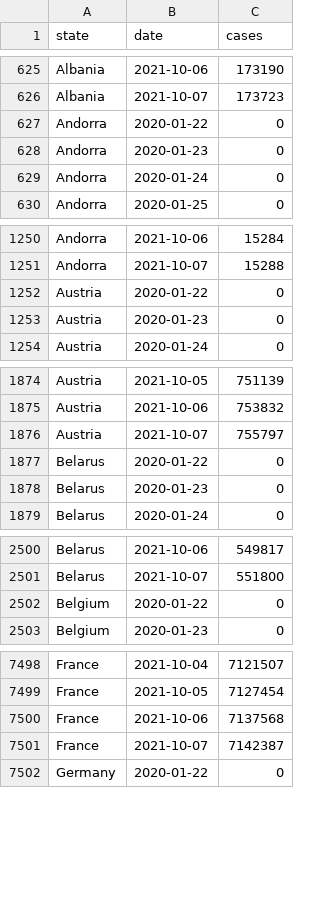
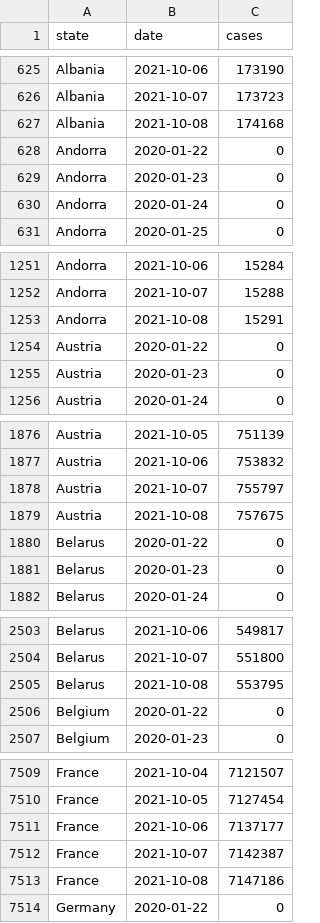
Before and after one commit to custompointofview/covid-19, a CSV file: realtime-rt/collections/eu_daily_cases_cssegi.csv, drawn as a sheet; only a part is shown, gaps mark what is left out; the diff covers the shown part only.

```diff
--- a/realtime-rt/collections/eu_daily_cases_cssegi.csv
+++ b/realtime-rt/collections/eu_daily_cases_cssegi.csv
@@ -626,2 +626,3 @@ Albania,2021-10-06,173190
 Albania,2021-10-07,173723
+Albania,2021-10-08,174168
 Andorra,2020-01-22,0
@@ -1251,2 +1252,3 @@ Andorra,2021-10-06,15284
 Andorra,2021-10-07,15288
+Andorra,2021-10-08,15291
 Austria,2020-01-22,0
@@ -1876,2 +1878,3 @@ Austria,2021-10-06,753832
 Austria,2021-10-07,755797
+Austria,2021-10-08,757675
 Belarus,2020-01-22,0
@@ -2501,2 +2504,3 @@ Belarus,2021-10-06,549817
 Belarus,2021-10-07,551800
+Belarus,2021-10-08,553795
 Belgium,2020-01-22,0
@@ -7499,4 +7510,5 @@ France,2021-10-04,7121507
 France,2021-10-05,7127454
-France,2021-10-06,7137568
+France,2021-10-06,7137177
 France,2021-10-07,7142387
+France,2021-10-08,7147186
 Germany,2020-01-22,0
```
Also changed, not shown: 37 added rows elsewhere in this file, realtime-rt/collections/ro_daily_cases_code.csv, realtime-rt/collections/ro_daily_cases_county.csv, 20 other files.
